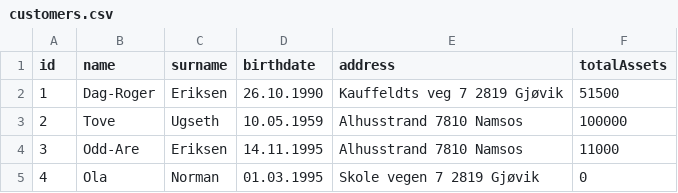
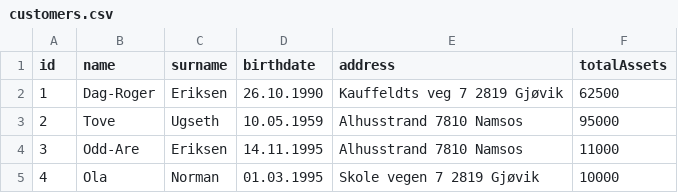
Before and after one commit to Dre90/Web2, a CSV file: Innleveringer/Assignment I/data/customers.csv, drawn as a sheet.

```diff
--- a/Innleveringer/Assignment I/data/customers.csv
+++ b/Innleveringer/Assignment I/data/customers.csv
@@ -1,5 +1,5 @@
 id,name,surname,birthdate,address,totalAssets
-1,Dag-Roger,Eriksen,26.10.1990,Kauffeldts veg 7 2819 Gjøvik,51500
-2,Tove,Ugseth,10.05.1959,Alhusstrand 7810 Namsos,100000
+1,Dag-Roger,Eriksen,26.10.1990,Kauffeldts veg 7 2819 Gjøvik,62500
+2,Tove,Ugseth,10.05.1959,Alhusstrand 7810 Namsos,95000
 3,Odd-Are,Eriksen,14.11.1995,Alhusstrand 7810 Namsos,11000
-4,Ola,Norman,01.03.1995,Skole vegen 7 2819 Gjøvik,0
+4,Ola,Norman,01.03.1995,Skole vegen 7 2819 Gjøvik,10000
```
Also changed, not shown: Innleveringer/Assignment I/data/accounts.csv, 13 other files.
